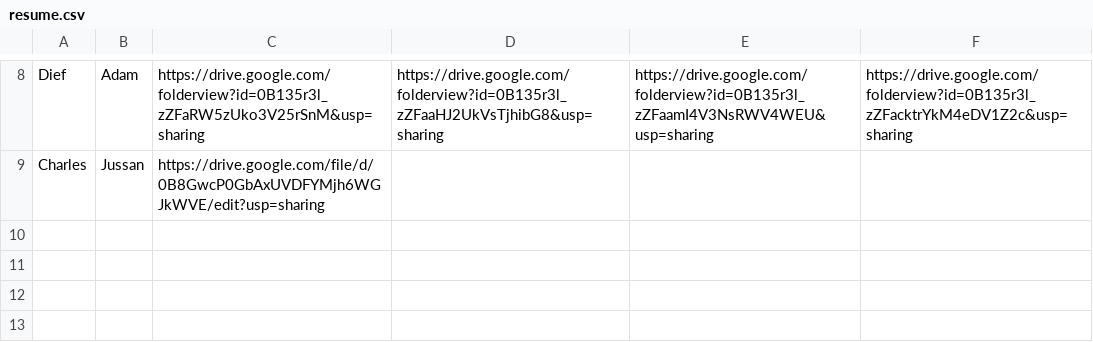
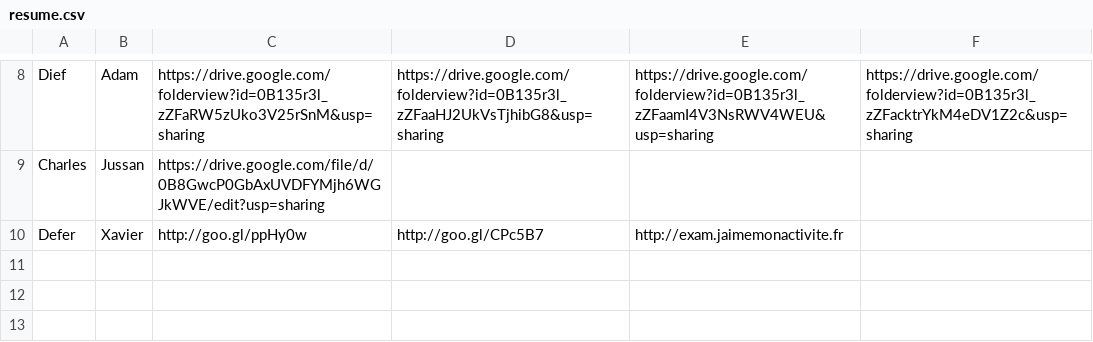
Before and after one commit to BTS-SIO2-2013/EXAM, a CSV file: resume.csv, drawn as a sheet; only a part is shown, gaps mark what is left out.

Commit message:
Defer; Xavier; E4; E6; Portefeuille

```diff
--- a/resume.csv
+++ b/resume.csv
@@ -9,3 +9,3 @@ Dief;Adam;https://drive.google.com/folderview?id=0B135r3l_zZFaRW5zUko3V25rSnM&us
 Charles; Jussan;https://drive.google.com/file/d/0B8GwcP0GbAxUVDFYMjh6WGJkWVE/edit?usp=sharing;
-;;;;;
+Defer; Xavier; http://goo.gl/ppHy0w; http://goo.gl/CPc5B7; http://exam.jaimemonactivite.fr;
 ;;;;;
```
